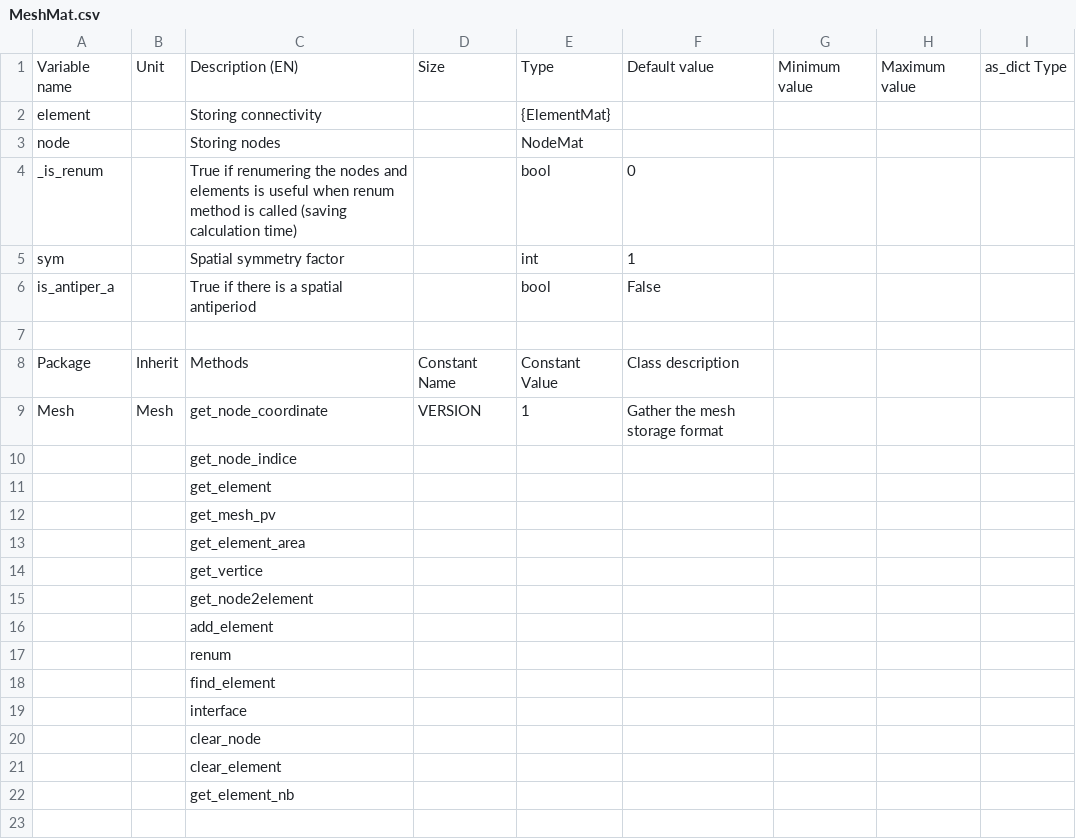
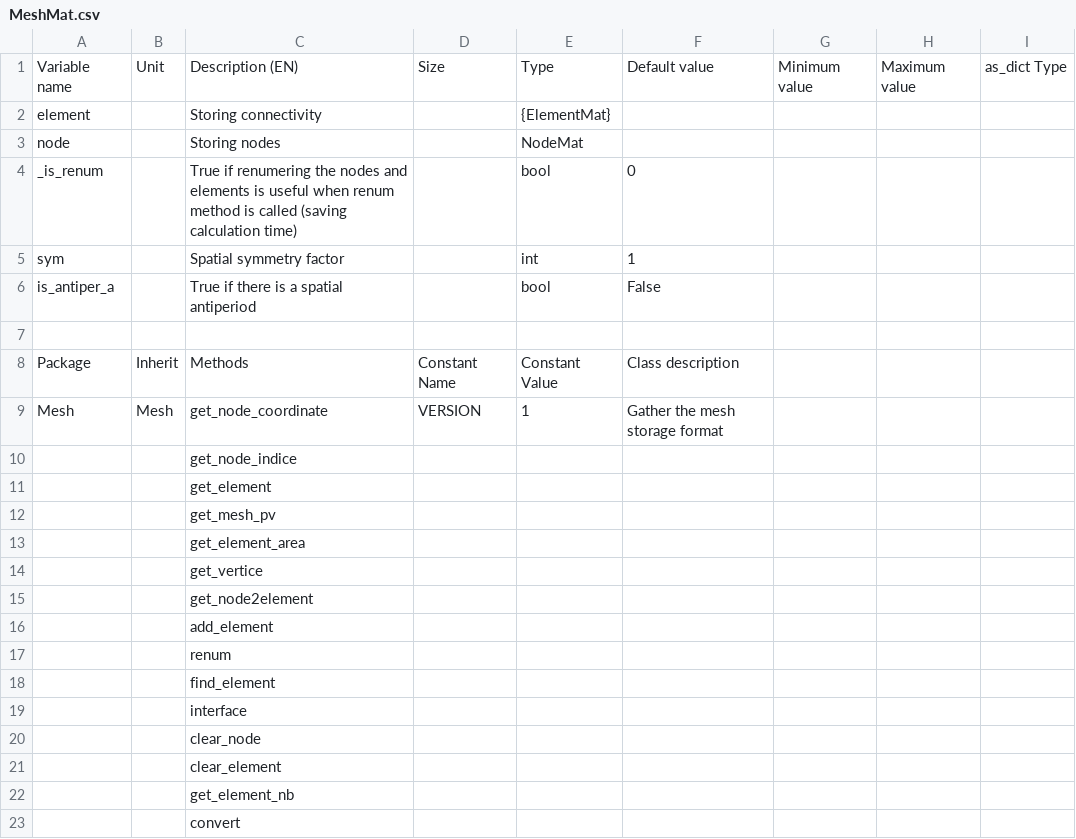
Before and after one commit to Eomys/pyleecan, a CSV file: pyleecan/Generator/ClassesRef/Mesh/MeshMat.csv, drawn as a sheet.

Commit message:
[NF] Add MeshMat conversion to MeshVTK

```diff
--- a/pyleecan/Generator/ClassesRef/Mesh/MeshMat.csv
+++ b/pyleecan/Generator/ClassesRef/Mesh/MeshMat.csv
@@ -22 +22,2 @@ Mesh,Mesh,get_node_coordinate,VERSION,1,Gather the mesh storage format,,,
 ,,get_element_nb,,,,,,
+,,convert,,,,,,
```
Also changed, not shown: 5 other files.
